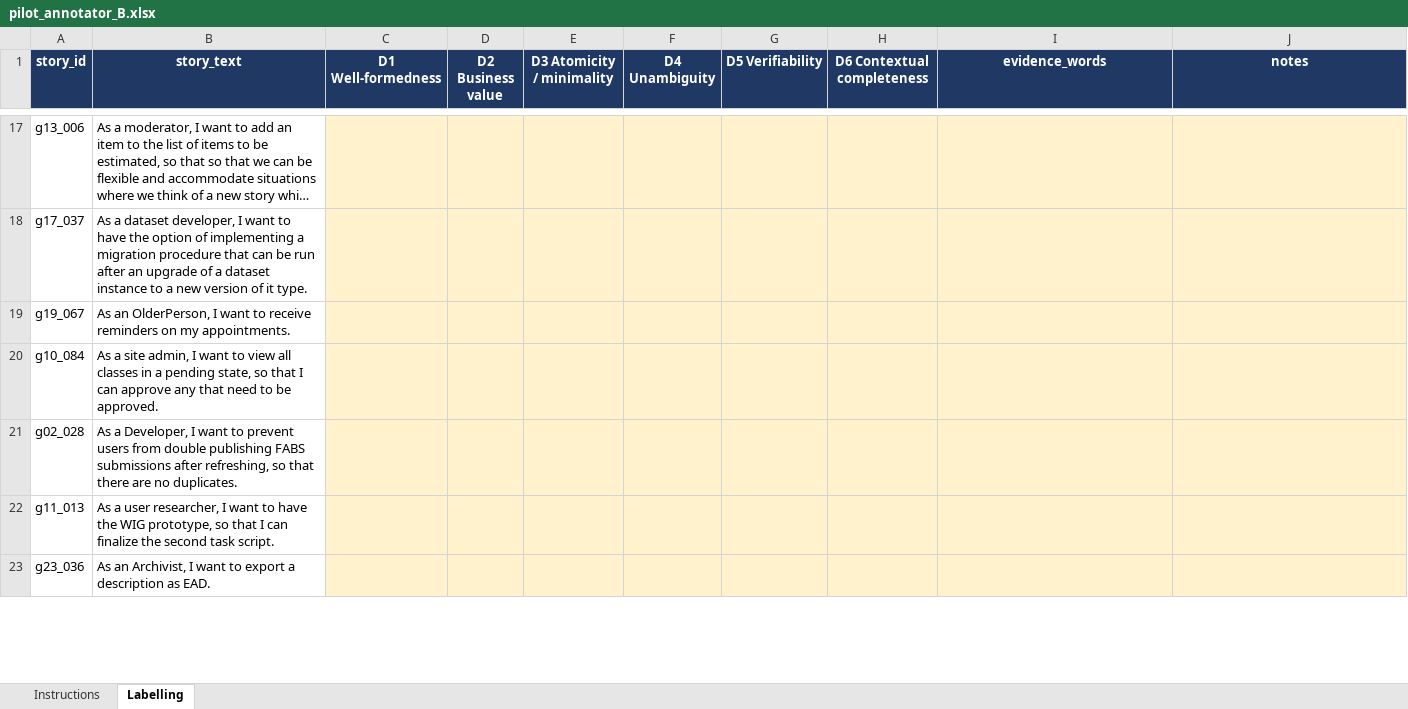
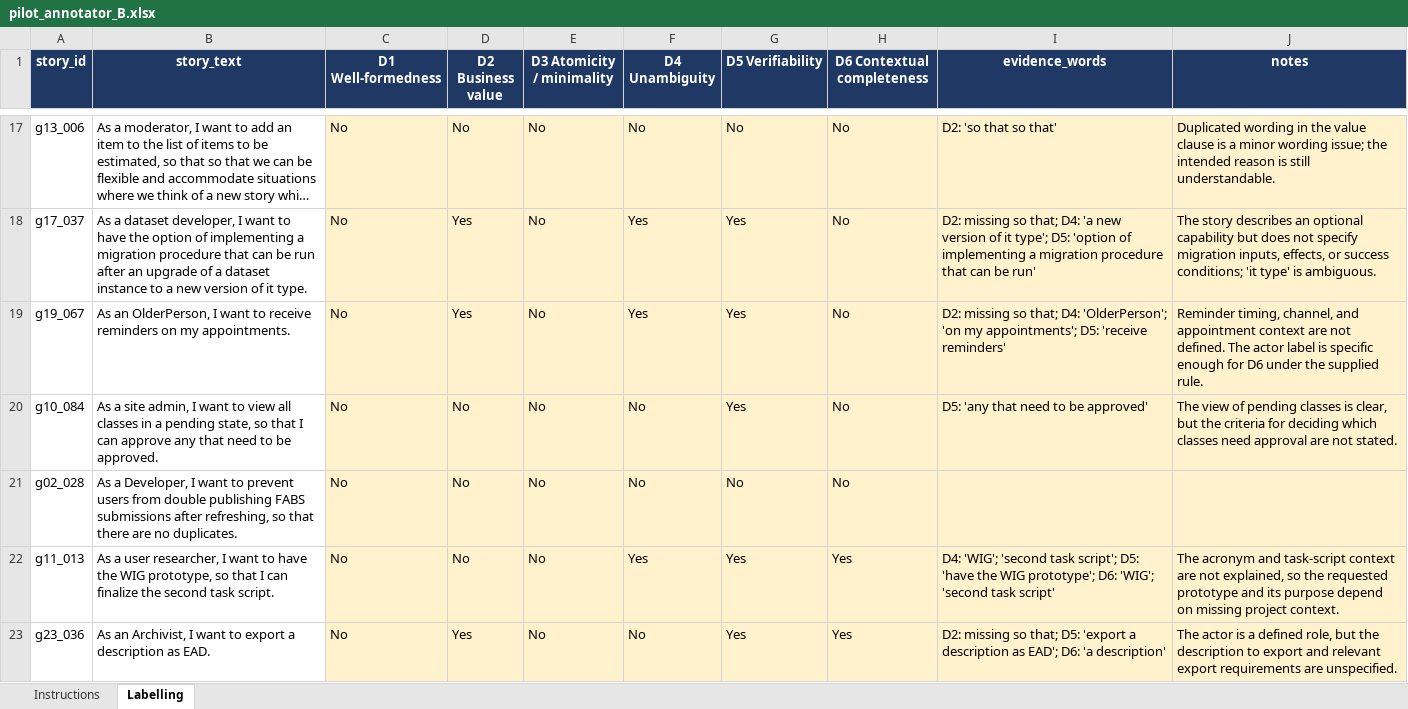
Before and after one commit to KavindaBandara321/An-Explainable-LLM-Based-Decision-Support-System-for-Requirements-Quality-and-Testability, an Excel workbook: labelling/pilot_annotator_B.xlsx, sheet Labelling, drawn as a sheet; only a part is shown, gaps mark what is left out; long unchanged cells end in …; values as stored, in another font and other column widths than the file's, no borders; the diff covers the shown part only; the diff names each change by its address in the sheet, - before the commit and + after, or states it on an @@ line.

```diff
--- a/labelling/pilot_annotator_B.xlsx (sheet Labelling)
+++ b/labelling/pilot_annotator_B.xlsx (sheet Labelling)
-C17:C23 (D1 Well-formedness): (empty)
+C17:C23 (D1 Well-formedness): No
-D17 (D2 Business value): (empty)
+D17 (D2 Business value): No
-E17:E23 (D3 Atomicity / minimality): (empty)
+E17:E23 (D3 Atomicity / minimality): No
-F17 (D4 Unambiguity): (empty)
+F17 (D4 Unambiguity): No
-G17 (D5 Verifiability): (empty)
+G17 (D5 Verifiability): No
-H17:H21 (D6 Contextual completeness): (empty)
+H17:H21 (D6 Contextual completeness): No
-I17 (evidence_words): (empty)
+I17 (evidence_words): D2: 'so that so that'
-J17 (notes): (empty)
+J17 (notes): Duplicated wording in the value clause is a minor wording issue; the intended reason is still understandable.
-D18:D19 (D2 Business value): (empty)
+D18:D19 (D2 Business value): Yes
-F18:F19 (D4 Unambiguity): (empty)
+F18:F19 (D4 Unambiguity): Yes
-G18:G20 (D5 Verifiability): (empty)
+G18:G20 (D5 Verifiability): Yes
-I18 (evidence_words): (empty)
+I18 (evidence_words): D2: missing so that; D4: 'a new version of it type'; D5: 'option of implementing a migration procedure that can be run'
-J18 (notes): (empty)
+J18 (notes): The story describes an optional capability but does not specify migration inputs, effects, or success conditions; 'it type' is ambiguous.
-I19 (evidence_words): (empty)
+I19 (evidence_words): D2: missing so that; D4: 'OlderPerson'; 'on my appointments'; D5: 'receive reminders'
-J19 (notes): (empty)
+J19 (notes): Reminder timing, channel, and appointment context are not defined. The actor label is specific enough for D6 under the supplied rule.
-D20:D22 (D2 Business value): (empty)
+D20:D22 (D2 Business value): No
-F20:F21 (D4 Unambiguity): (empty)
+F20:F21 (D4 Unambiguity): No
-I20 (evidence_words): (empty)
+I20 (evidence_words): D5: 'any that need to be approved'
-J20 (notes): (empty)
+J20 (notes): The view of pending classes is clear, but the criteria for deciding which classes need approval are not stated.
-G21 (D5 Verifiability): (empty)
+G21 (D5 Verifiability): No
-F22 (D4 Unambiguity): (empty)
+F22 (D4 Unambiguity): Yes
-G22:G23 (D5 Verifiability): (empty)
+G22:G23 (D5 Verifiability): Yes
-H22:H23 (D6 Contextual completeness): (empty)
+H22:H23 (D6 Contextual completeness): Yes
-I22 (evidence_words): (empty)
+I22 (evidence_words): D4: 'WIG'; 'second task script'; D5: 'have the WIG prototype'; D6: 'WIG'; 'second task script'
-J22 (notes): (empty)
+J22 (notes): The acronym and task-script context are not explained, so the requested prototype and its purpose depend on missing project context.
-D23 (D2 Business value): (empty)
+D23 (D2 Business value): Yes
-F23 (D4 Unambiguity): (empty)
+F23 (D4 Unambiguity): No
-I23 (evidence_words): (empty)
+I23 (evidence_words): D2: missing so that; D5: 'export a description as EAD'; D6: 'a description'
-J23 (notes): (empty)
+J23 (notes): The actor is a defined role, but the description to export and relevant export requirements are unspecified.
```
Also changed, not shown: 256 edited cells elsewhere in this sheet, labelling/pilot_annotator_A.xlsx, 2 other files.
